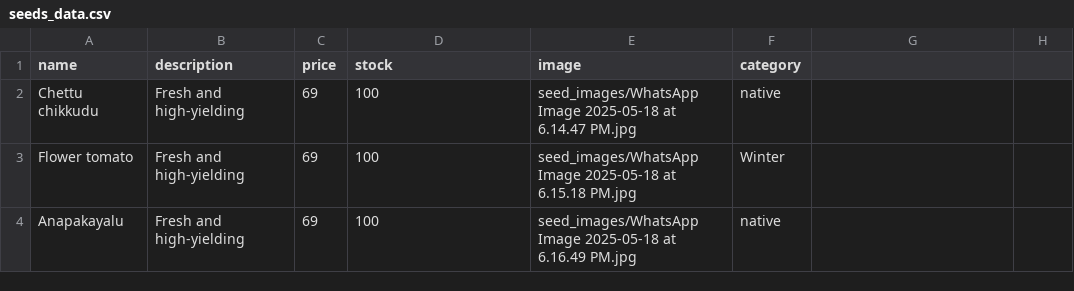
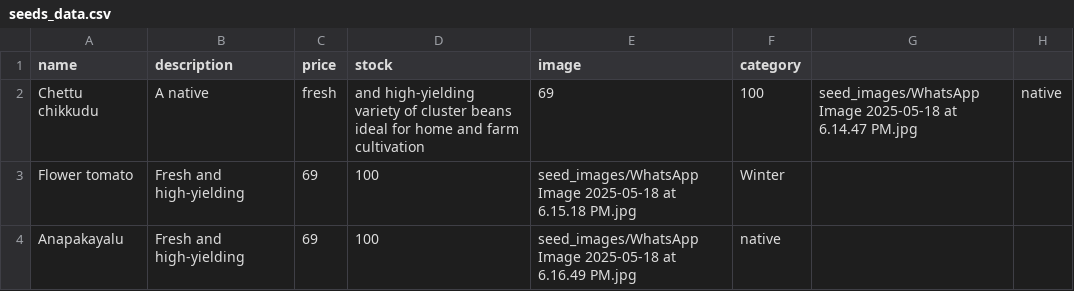
Before and after one commit to SriHarsha379/NextGenOrganicSeeds, a CSV file: seeds_data.csv, drawn as a sheet; only a part is shown.

```diff
--- a/seeds_data.csv
+++ b/seeds_data.csv
@@ -1,3 +1,3 @@
 name,description,price,stock,image,category
-Chettu chikkudu,Fresh and high-yielding,69,100,seed_images/WhatsApp Image 2025-05-18 at 6.14.47 PM.jpg,native
+Chettu chikkudu,A native, fresh, and high-yielding variety of cluster beans ideal for home and farm cultivation,69,100,seed_images/WhatsApp Image 2025-05-18 at 6.14.47 PM.jpg,native
 Flower tomato,Fresh and high-yielding,69,100,seed_images/WhatsApp Image 2025-05-18 at 6.15.18 PM.jpg,Winter
```
Also changed, not shown: 9 other files.
